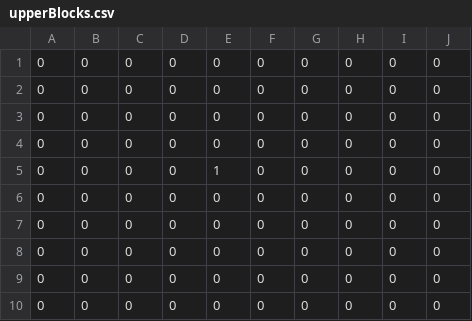
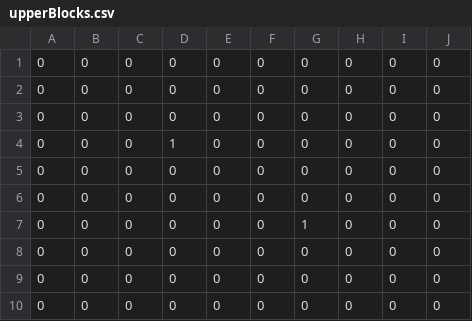
Before and after one commit to Sh1onSato/TD3_L3, a CSV file: DirectXGame/Resources/mapCsv/STAGE6/upperBlocks.csv, drawn as a sheet.

```diff
--- a/DirectXGame/Resources/mapCsv/STAGE6/upperBlocks.csv
+++ b/DirectXGame/Resources/mapCsv/STAGE6/upperBlocks.csv
@@ -3,6 +3,6 @@
 0,0,0,0,0,0,0,0,0,0
-0,0,0,0,0,0,0,0,0,0
-0,0,0,0,1,0,0,0,0,0
+0,0,0,1,0,0,0,0,0,0
 0,0,0,0,0,0,0,0,0,0
 0,0,0,0,0,0,0,0,0,0
+0,0,0,0,0,0,1,0,0,0
 0,0,0,0,0,0,0,0,0,0
```
Also changed, not shown: DirectXGame/Resources/mapCsv/STAGE6/ravageBlocks.csv, DirectXGame/Resources/mapCsv/STAGE7/ravageBlocks.csv, 3 other files.
